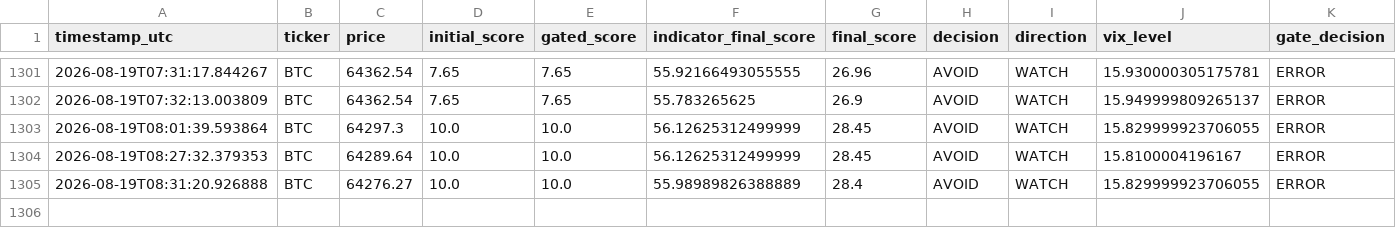
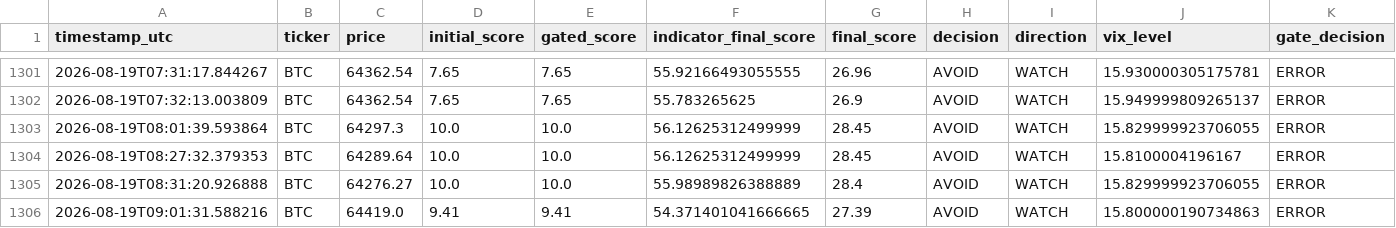
Before and after one commit to bembem718ai-stack/Crypto-Model, a CSV file: signal_log.csv, drawn as a sheet; only a part is shown, gaps mark what is left out; rows hold the shown columns only; the diff names each change by its address in the sheet, - before the commit and + after, or states it on an @@ line.

```diff
--- a/signal_log.csv
+++ b/signal_log.csv
+row 1306: 2026-08-19T09:01:31.588216 | BTC | 64419.0 | 9.41 | 9.41 | 54.371401041666665 | 27.39 | AVOID | WATCH | 15.800000190734863 | ERROR
```
Also changed, not shown: signal_outcomes.csv, 1 other file.
